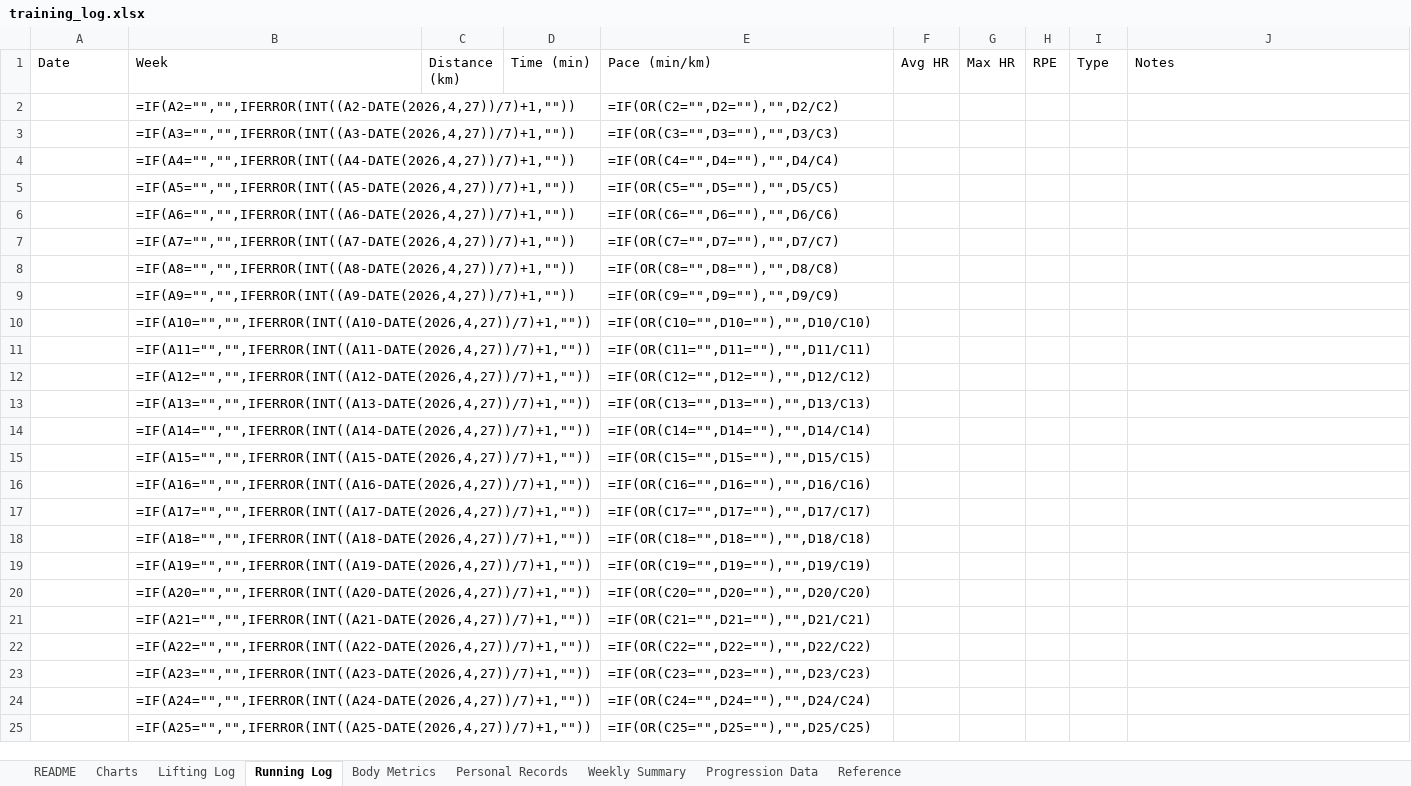
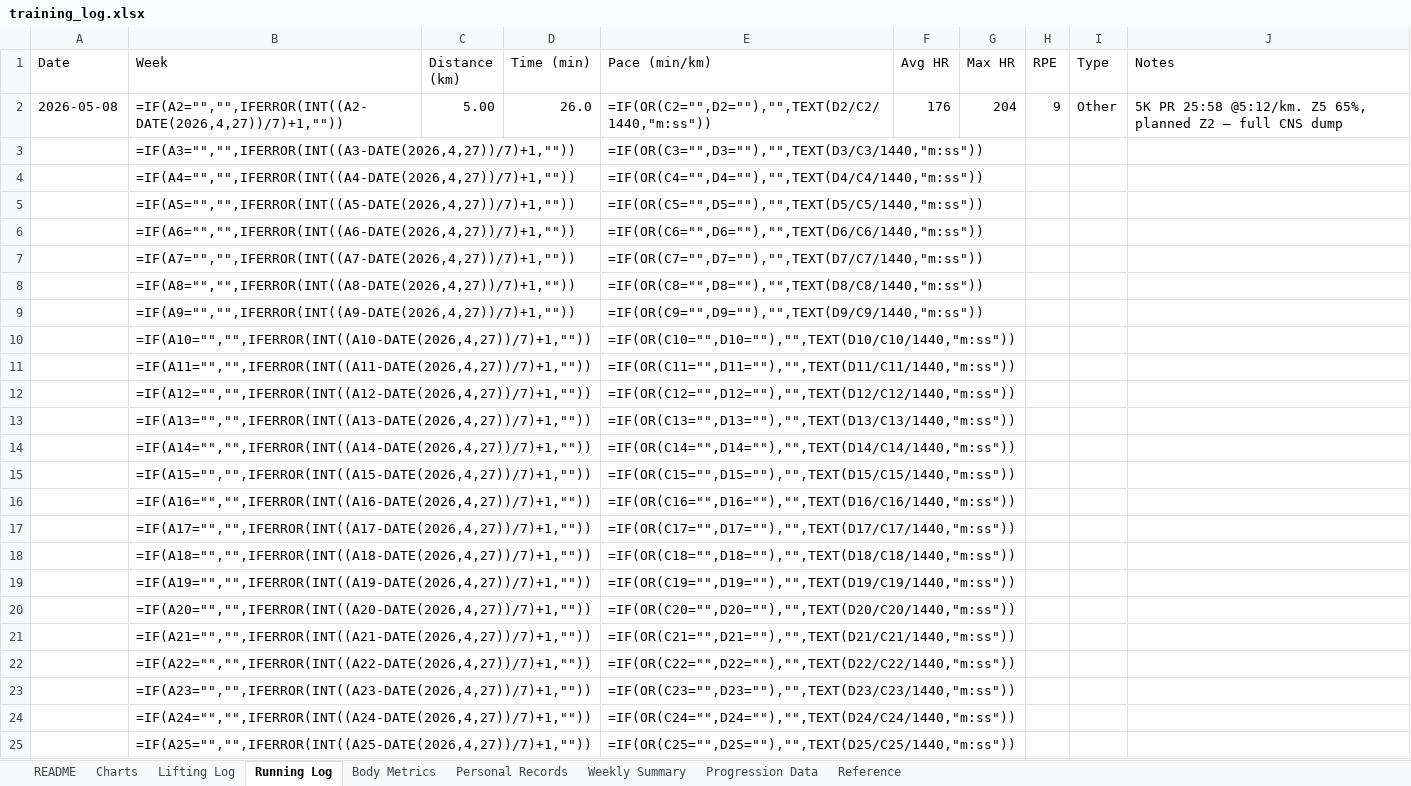
Before and after one commit to Giusepe-3/Training, an Excel workbook: logs/training_log.xlsx, sheet Running Log, drawn as a sheet; only a part is shown; values as stored, in another font and other column widths than the file's, no cell formats; formulas without a stored value are shown as written; the diff covers the shown part only; the diff names each change by its address in the sheet, - before the commit and + after, or states it on an @@ line.

```diff
--- a/logs/training_log.xlsx (sheet Running Log)
+++ b/logs/training_log.xlsx (sheet Running Log)
-A2 (Date): (empty)
+A2 (Date): 2026-05-08
-C2 (Distance (km)): (empty)
+C2 (Distance (km)): 5.00
-D2 (Time (min)): (empty)
+D2 (Time (min)): 26.0
-E2 (Pace (min/km)): =IF(OR(C2="",D2=""),"",D2/C2)
+E2 (Pace (min/km)): =IF(OR(C2="",D2=""),"",TEXT(D2/C2/1440,"m:ss"))
-F2 (Avg HR): (empty)
+F2 (Avg HR): 176
-G2 (Max HR): (empty)
+G2 (Max HR): 204
-H2 (RPE): (empty)
+H2 (RPE): 9
-I2 (Type): (empty)
+I2 (Type): Other
-J2 (Notes): (empty)
+J2 (Notes): 5K PR 25:58 @5:12/km. Z5 65%, planned Z2 — full CNS dump
-E3 (Pace (min/km)): =IF(OR(C3="",D3=""),"",D3/C3)
+E3 (Pace (min/km)): =IF(OR(C3="",D3=""),"",TEXT(D3/C3/1440,"m:ss"))
-E4 (Pace (min/km)): =IF(OR(C4="",D4=""),"",D4/C4)
+E4 (Pace (min/km)): =IF(OR(C4="",D4=""),"",TEXT(D4/C4/1440,"m:ss"))
-E5 (Pace (min/km)): =IF(OR(C5="",D5=""),"",D5/C5)
+E5 (Pace (min/km)): =IF(OR(C5="",D5=""),"",TEXT(D5/C5/1440,"m:ss"))
-E6 (Pace (min/km)): =IF(OR(C6="",D6=""),"",D6/C6)
+E6 (Pace (min/km)): =IF(OR(C6="",D6=""),"",TEXT(D6/C6/1440,"m:ss"))
-E7 (Pace (min/km)): =IF(OR(C7="",D7=""),"",D7/C7)
+E7 (Pace (min/km)): =IF(OR(C7="",D7=""),"",TEXT(D7/C7/1440,"m:ss"))
-E8 (Pace (min/km)): =IF(OR(C8="",D8=""),"",D8/C8)
+E8 (Pace (min/km)): =IF(OR(C8="",D8=""),"",TEXT(D8/C8/1440,"m:ss"))
-E9 (Pace (min/km)): =IF(OR(C9="",D9=""),"",D9/C9)
+E9 (Pace (min/km)): =IF(OR(C9="",D9=""),"",TEXT(D9/C9/1440,"m:ss"))
-E10 (Pace (min/km)): =IF(OR(C10="",D10=""),"",D10/C10)
+E10 (Pace (min/km)): =IF(OR(C10="",D10=""),"",TEXT(D10/C10/1440,"m:ss"))
-E11 (Pace (min/km)): =IF(OR(C11="",D11=""),"",D11/C11)
+E11 (Pace (min/km)): =IF(OR(C11="",D11=""),"",TEXT(D11/C11/1440,"m:ss"))
-E12 (Pace (min/km)): =IF(OR(C12="",D12=""),"",D12/C12)
+E12 (Pace (min/km)): =IF(OR(C12="",D12=""),"",TEXT(D12/C12/1440,"m:ss"))
-E13 (Pace (min/km)): =IF(OR(C13="",D13=""),"",D13/C13)
+E13 (Pace (min/km)): =IF(OR(C13="",D13=""),"",TEXT(D13/C13/1440,"m:ss"))
-E14 (Pace (min/km)): =IF(OR(C14="",D14=""),"",D14/C14)
+E14 (Pace (min/km)): =IF(OR(C14="",D14=""),"",TEXT(D14/C14/1440,"m:ss"))
-E15 (Pace (min/km)): =IF(OR(C15="",D15=""),"",D15/C15)
+E15 (Pace (min/km)): =IF(OR(C15="",D15=""),"",TEXT(D15/C15/1440,"m:ss"))
-E16 (Pace (min/km)): =IF(OR(C16="",D16=""),"",D16/C16)
+E16 (Pace (min/km)): =IF(OR(C16="",D16=""),"",TEXT(D16/C16/1440,"m:ss"))
-E17 (Pace (min/km)): =IF(OR(C17="",D17=""),"",D17/C17)
+E17 (Pace (min/km)): =IF(OR(C17="",D17=""),"",TEXT(D17/C17/1440,"m:ss"))
-E18 (Pace (min/km)): =IF(OR(C18="",D18=""),"",D18/C18)
+E18 (Pace (min/km)): =IF(OR(C18="",D18=""),"",TEXT(D18/C18/1440,"m:ss"))
-E19 (Pace (min/km)): =IF(OR(C19="",D19=""),"",D19/C19)
+E19 (Pace (min/km)): =IF(OR(C19="",D19=""),"",TEXT(D19/C19/1440,"m:ss"))
-E20 (Pace (min/km)): =IF(OR(C20="",D20=""),"",D20/C20)
+E20 (Pace (min/km)): =IF(OR(C20="",D20=""),"",TEXT(D20/C20/1440,"m:ss"))
-E21 (Pace (min/km)): =IF(OR(C21="",D21=""),"",D21/C21)
+E21 (Pace (min/km)): =IF(OR(C21="",D21=""),"",TEXT(D21/C21/1440,"m:ss"))
-E22 (Pace (min/km)): =IF(OR(C22="",D22=""),"",D22/C22)
+E22 (Pace (min/km)): =IF(OR(C22="",D22=""),"",TEXT(D22/C22/1440,"m:ss"))
-E23 (Pace (min/km)): =IF(OR(C23="",D23=""),"",D23/C23)
+E23 (Pace (min/km)): =IF(OR(C23="",D23=""),"",TEXT(D23/C23/1440,"m:ss"))
-E24 (Pace (min/km)): =IF(OR(C24="",D24=""),"",D24/C24)
+E24 (Pace (min/km)): =IF(OR(C24="",D24=""),"",TEXT(D24/C24/1440,"m:ss"))
-E25 (Pace (min/km)): =IF(OR(C25="",D25=""),"",D25/C25)
+E25 (Pace (min/km)): =IF(OR(C25="",D25=""),"",TEXT(D25/C25/1440,"m:ss"))
```
Also changed, not shown: 126 edited cells elsewhere in this sheet, sheet Lifting Log, sheet Personal Records, sheet Progression Data, sheet Weekly Summary, sheet Charts, sheet Reference, 2 more sheets, cell formats, charts or pictures, 4 other files.
